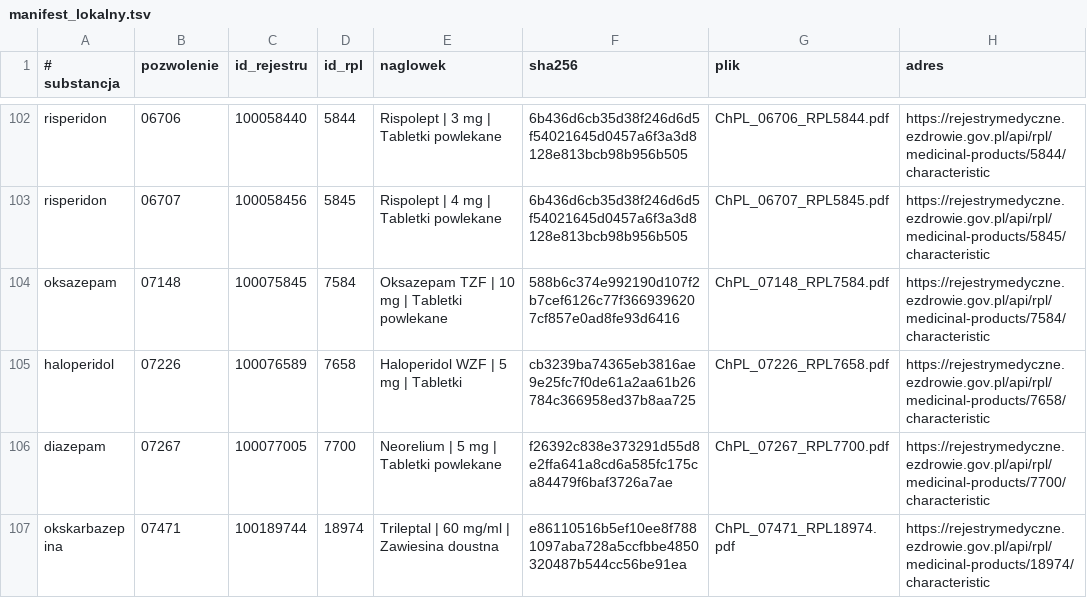
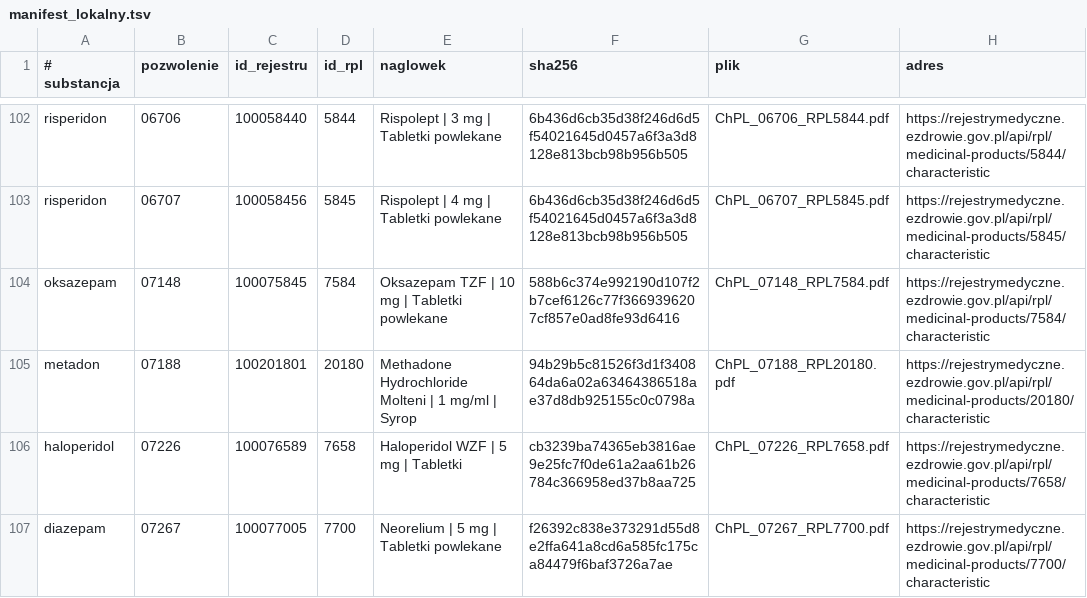
Before and after one commit to cm5-ai/psychai-refundacja, a TSV file: zrodla/manifest_lokalny.tsv, drawn as a sheet; only a part is shown, gaps mark what is left out; the shorter side is filled out with more unchanged rows; the diff names each change by its address in the sheet, - before the commit and + after, or states it on an @@ line.

```diff
--- a/zrodla/manifest_lokalny.tsv
+++ b/zrodla/manifest_lokalny.tsv
+row 105: metadon | 07188 | 100201801 | 20180 | Methadone Hydrochloride Molteni | 1 mg/ml | Syrop | 94b29b5c81526f3d1f340864da6a02a63464386518ae37d8db925155c0c0798a | ChPL_07188_RPL20180.pdf | https://rejestrymedyczne.ezdrowie.gov.pl/api/rpl/medicinal-products/20180/characteristic
```
Also changed, not shown: 1 other file.
